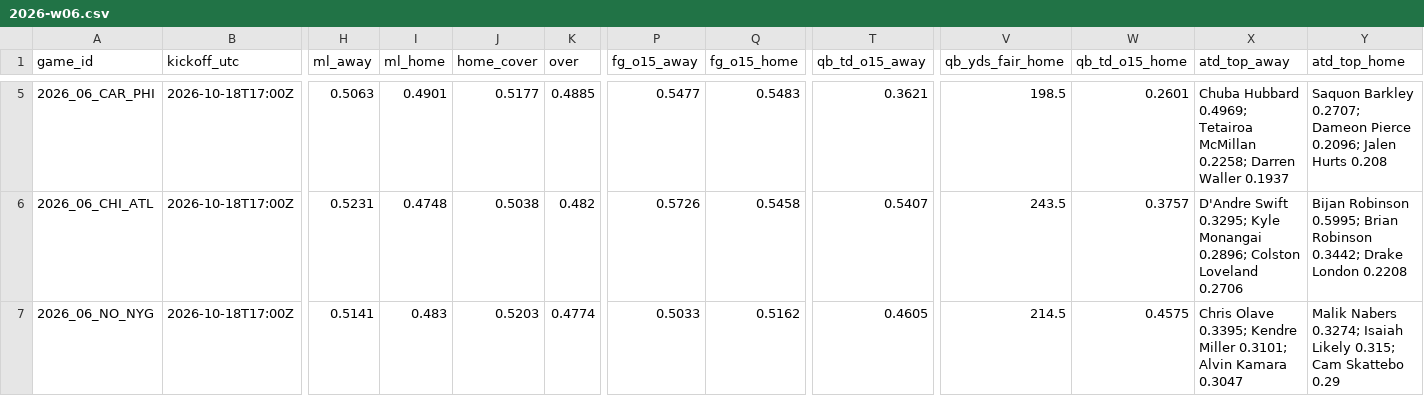
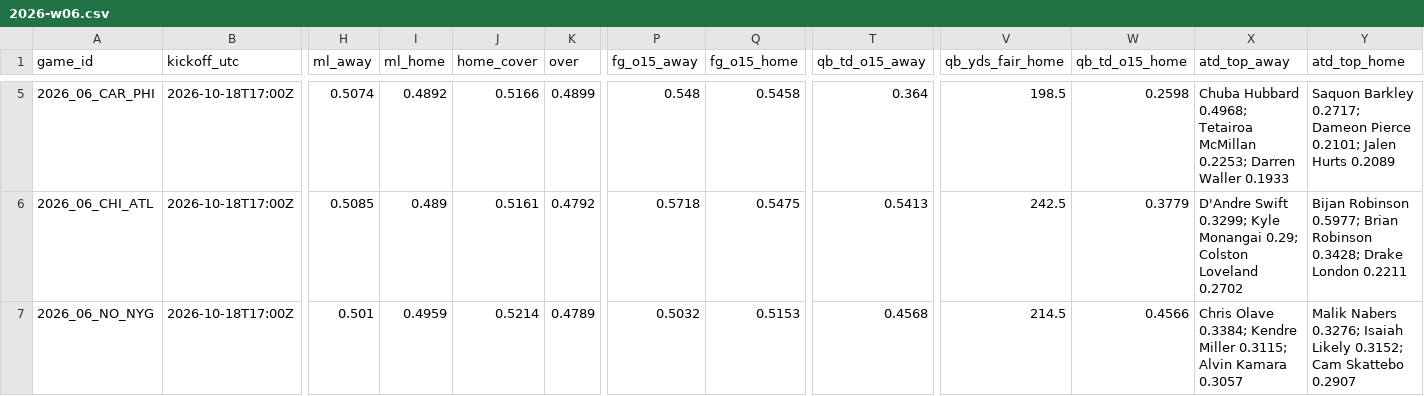
Before and after one commit to Moneyg604/nhl-early-goal, a CSV file: docs/nfl/weeks/2026-w06.csv, drawn as a sheet; only a part is shown, gaps mark what is left out; the diff covers the shown part only; the diff names each change by its address in the sheet, - before the commit and + after, or states it on an @@ line.

```diff
--- a/docs/nfl/weeks/2026-w06.csv
+++ b/docs/nfl/weeks/2026-w06.csv
-H5 (ml_away): 0.5063
+H5 (ml_away): 0.5074
-I5 (ml_home): 0.4901
+I5 (ml_home): 0.4892
-J5 (home_cover): 0.5177
+J5 (home_cover): 0.5166
-K5 (over): 0.4885
+K5 (over): 0.4899
-P5 (fg_o15_away): 0.5477
+P5 (fg_o15_away): 0.548
-Q5 (fg_o15_home): 0.5483
+Q5 (fg_o15_home): 0.5458
-T5 (qb_td_o15_away): 0.3621
+T5 (qb_td_o15_away): 0.364
-W5 (qb_td_o15_home): 0.2601
+W5 (qb_td_o15_home): 0.2598
-X5 (atd_top_away): Chuba Hubbard 0.4969; Tetairoa McMillan 0.2258; Darren Waller 0.1937
+X5 (atd_top_away): Chuba Hubbard 0.4968; Tetairoa McMillan 0.2253; Darren Waller 0.1933
-Y5 (atd_top_home): Saquon Barkley 0.2707; Dameon Pierce 0.2096; Jalen Hurts 0.208
+Y5 (atd_top_home): Saquon Barkley 0.2717; Dameon Pierce 0.2101; Jalen Hurts 0.2089
-H6 (ml_away): 0.5231
+H6 (ml_away): 0.5085
-I6 (ml_home): 0.4748
+I6 (ml_home): 0.489
-J6 (home_cover): 0.5038
+J6 (home_cover): 0.5161
-K6 (over): 0.482
+K6 (over): 0.4792
-P6 (fg_o15_away): 0.5726
+P6 (fg_o15_away): 0.5718
-Q6 (fg_o15_home): 0.5458
+Q6 (fg_o15_home): 0.5475
-T6 (qb_td_o15_away): 0.5407
+T6 (qb_td_o15_away): 0.5413
-V6 (qb_yds_fair_home): 243.5
+V6 (qb_yds_fair_home): 242.5
-W6 (qb_td_o15_home): 0.3757
+W6 (qb_td_o15_home): 0.3779
-X6 (atd_top_away): D'Andre Swift 0.3295; Kyle Monangai 0.2896; Colston Loveland 0.2706
+X6 (atd_top_away): D'Andre Swift 0.3299; Kyle Monangai 0.29; Colston Loveland 0.2702
-Y6 (atd_top_home): Bijan Robinson 0.5995; Brian Robinson 0.3442; Drake London 0.2208
+Y6 (atd_top_home): Bijan Robinson 0.5977; Brian Robinson 0.3428; Drake London 0.2211
-H7 (ml_away): 0.5141
+H7 (ml_away): 0.501
-I7 (ml_home): 0.483
+I7 (ml_home): 0.4959
-J7 (home_cover): 0.5203
+J7 (home_cover): 0.5214
-K7 (over): 0.4774
+K7 (over): 0.4789
-P7 (fg_o15_away): 0.5033
+P7 (fg_o15_away): 0.5032
-Q7 (fg_o15_home): 0.5162
+Q7 (fg_o15_home): 0.5153
-T7 (qb_td_o15_away): 0.4605
+T7 (qb_td_o15_away): 0.4568
-W7 (qb_td_o15_home): 0.4575
+W7 (qb_td_o15_home): 0.4566
-X7 (atd_top_away): Chris Olave 0.3395; Kendre Miller 0.3101; Alvin Kamara 0.3047
+X7 (atd_top_away): Chris Olave 0.3384; Kendre Miller 0.3115; Alvin Kamara 0.3057
-Y7 (atd_top_home): Malik Nabers 0.3274; Isaiah Likely 0.315; Cam Skattebo 0.29
+Y7 (atd_top_home): Malik Nabers 0.3276; Isaiah Likely 0.3152; Cam Skattebo 0.2907
```
Also changed, not shown: 123 edited cells elsewhere in this file, docs/nfl/weeks/2026-w07.csv, 11 other files.
